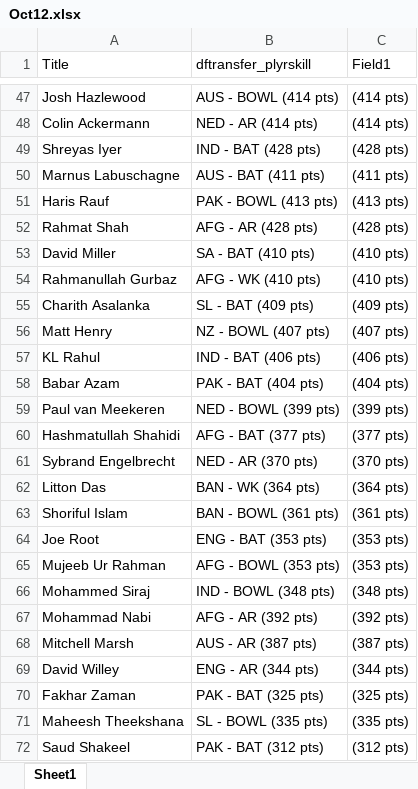
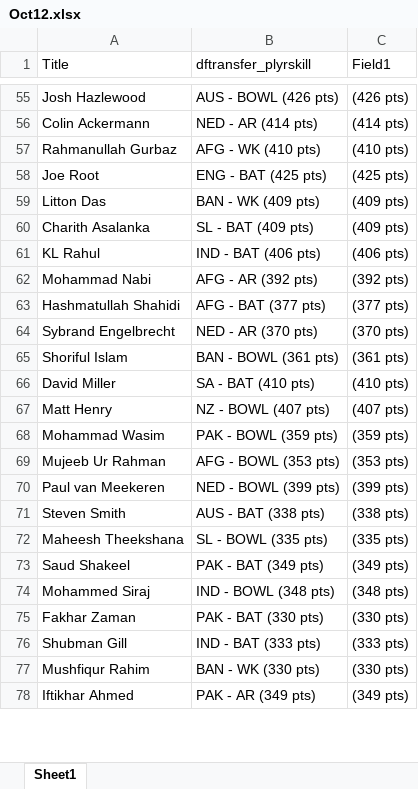
Before and after one commit to VishnuR123/Points-Table-React, an Excel workbook: public/Oct12.xlsx, sheet Sheet1, drawn as a sheet; only a part is shown, gaps mark what is left out; values as stored, in another font and other column widths than the file's, no borders; removed rows and columns are numbered as before the commit, all else as after; the diff covers the shown part only; the diff names each change by its address in the sheet, - before the commit and + after, or states it on an @@ line.

```diff
--- a/public/Oct12.xlsx (sheet Sheet1)
+++ b/public/Oct12.xlsx (sheet Sheet1)
-B55 (dftransfer_plyrskill): AUS - BOWL (414 pts)
+B55 (dftransfer_plyrskill): AUS - BOWL (426 pts)
-C55 (Field1): (414 pts)
+C55 (Field1): (426 pts)
@@ row 49 moved to row 54: Shreyas Iyer @@
-row 50: Marnus Labuschagne | AUS - BAT (411 pts) | (411 pts)
-row 51: Haris Rauf | PAK - BOWL (413 pts) | (413 pts)
@@ row 52 moved to row 53: Rahmat Shah @@
+row 58: Joe Root | ENG - BAT (425 pts) | (425 pts)
+row 59: Litton Das | BAN - WK (409 pts) | (409 pts)
-row 58: Babar Azam | PAK - BAT (404 pts) | (404 pts)
@@ row 67 moved to row 62: Mohammad Nabi @@
-row 62: Litton Das | BAN - WK (364 pts) | (364 pts)
-row 64: Joe Root | ENG - BAT (353 pts) | (353 pts)
@@ row 53 moved to row 66: David Miller @@
@@ row 56 moved to row 67: Matt Henry @@
+row 68: Mohammad Wasim | PAK - BOWL (359 pts) | (359 pts)
@@ row 59 moved to row 70: Paul van Meekeren @@
+row 71: Steven Smith | AUS - BAT (338 pts) | (338 pts)
@@ row 71 moved to row 72: Maheesh Theekshana @@
+row 73: Saud Shakeel | PAK - BAT (349 pts) | (349 pts)
-row 68: Mitchell Marsh | AUS - AR (387 pts) | (387 pts)
-row 69: David Willey | ENG - AR (344 pts) | (344 pts)
-B75 (dftransfer_plyrskill): PAK - BAT (325 pts)
+B75 (dftransfer_plyrskill): PAK - BAT (330 pts)
-C75 (Field1): (325 pts)
+C75 (Field1): (330 pts)
-row 72: Saud Shakeel | PAK - BAT (312 pts) | (312 pts)
@@ row 77 moved to row 76: Shubman Gill @@
+row 77: Mushfiqur Rahim | BAN - WK (330 pts) | (330 pts)
+row 78: Iftikhar Ahmed | PAK - AR (349 pts) | (349 pts)
```
Also changed, not shown: 34 added rows, 33 removed rows, 36 moved rows and 6 edited cells elsewhere in this sheet.
